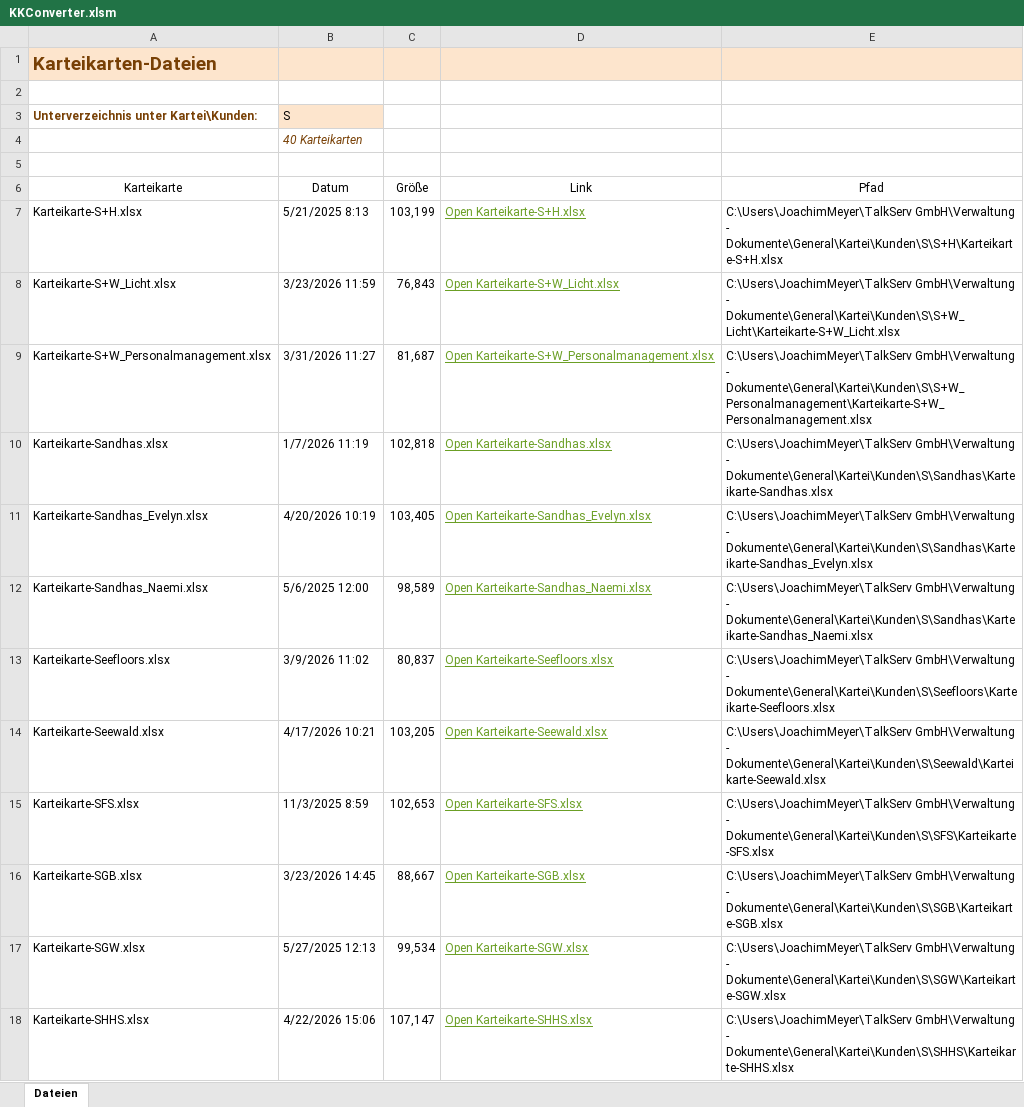
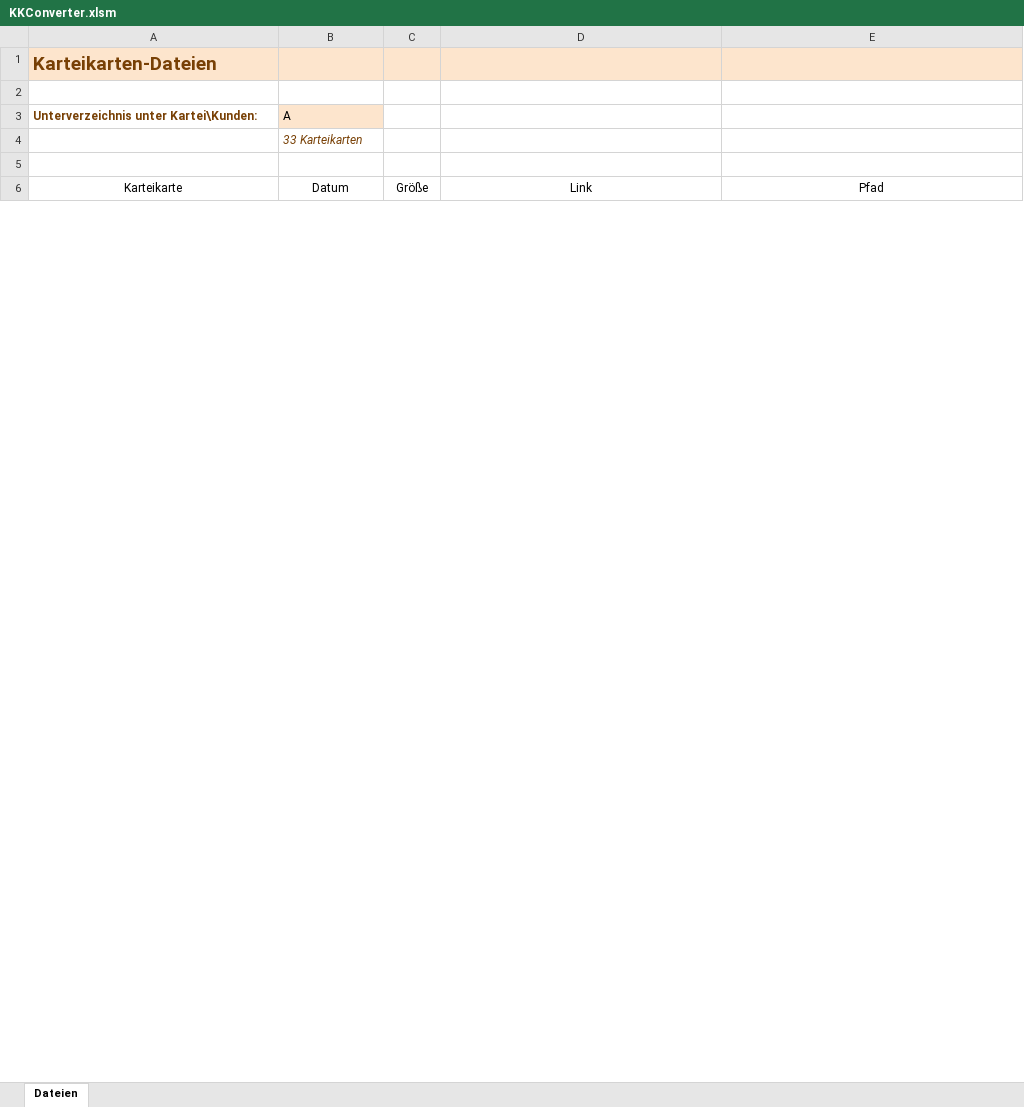
Before and after one commit to JoeMeyer9000/Faktura3, an Excel workbook: KKConverter.xlsm, sheet Dateien, drawn as a sheet; only a part is shown; values as stored, in another font and other column widths than the file's, no borders; charts and pictures and table styles not drawn; removed rows and columns are numbered as before the commit, all else as after; the diff covers the shown part only; the diff names each change by its address in the sheet, - before the commit and + after, or states it on an @@ line.

```diff
--- a/KKConverter.xlsm (sheet Dateien)
+++ b/KKConverter.xlsm (sheet Dateien)
-B3 (Datum): S
+B3 (Datum): A
-B4 (Datum): 40 Karteikarten
+B4 (Datum): 33 Karteikarten
-row 7: Karteikarte-S+H.xlsx | 5/21/2025 8:13 | 103,199 | Open Karteikarte-S+H.xlsx | C:\Users\JoachimMeyer\TalkServ GmbH\Verwaltung - Dokumente\General\Kartei\Kunden\S\S+H\Karteikarte-S+H.xlsx
-row 8: Karteikarte-S+W_Licht.xlsx | 3/23/2026 11:59 | 76,843 | Open Karteikarte-S+W_Licht.xlsx | C:\Users\JoachimMeyer\TalkServ GmbH\Verwaltung - Dokumente\General\Kartei\Kunden\S\S+W_Licht\Karteikarte-S+W_Licht.xlsx
-row 9: Karteikarte-S+W_Personalmanagement.xlsx | 3/31/2026 11:27 | 81,687 | Open Karteikarte-S+W_Personalmanagement.xlsx | C:\Users\JoachimMeyer\TalkServ GmbH\Verwaltung - Dokumente\General\Kartei\Kunden\S\S+W_Personalmanagement\Karteikarte-S+W_Personalmanagement.xlsx
-row 10: Karteikarte-Sandhas.xlsx | 1/7/2026 11:19 | 102,818 | Open Karteikarte-Sandhas.xlsx | C:\Users\JoachimMeyer\TalkServ GmbH\Verwaltung - Dokumente\General\Kartei\Kunden\S\Sandhas\Karteikarte-Sandhas.xlsx
-row 11: Karteikarte-Sandhas_Evelyn.xlsx | 4/20/2026 10:19 | 103,405 | Open Karteikarte-Sandhas_Evelyn.xlsx | C:\Users\JoachimMeyer\TalkServ GmbH\Verwaltung - Dokumente\General\Kartei\Kunden\S\Sandhas\Karteikarte-Sandhas_Evelyn.xlsx
-row 12: Karteikarte-Sandhas_Naemi.xlsx | 5/6/2025 12:00 | 98,589 | Open Karteikarte-Sandhas_Naemi.xlsx | C:\Users\JoachimMeyer\TalkServ GmbH\Verwaltung - Dokumente\General\Kartei\Kunden\S\Sandhas\Karteikarte-Sandhas_Naemi.xlsx
-row 13: Karteikarte-Seefloors.xlsx | 3/9/2026 11:02 | 80,837 | Open Karteikarte-Seefloors.xlsx | C:\Users\JoachimMeyer\TalkServ GmbH\Verwaltung - Dokumente\General\Kartei\Kunden\S\Seefloors\Karteikarte-Seefloors.xlsx
-row 14: Karteikarte-Seewald.xlsx | 4/17/2026 10:21 | 103,205 | Open Karteikarte-Seewald.xlsx | C:\Users\JoachimMeyer\TalkServ GmbH\Verwaltung - Dokumente\General\Kartei\Kunden\S\Seewald\Karteikarte-Seewald.xlsx
-row 15: Karteikarte-SFS.xlsx | 11/3/2025 8:59 | 102,653 | Open Karteikarte-SFS.xlsx | C:\Users\JoachimMeyer\TalkServ GmbH\Verwaltung - Dokumente\General\Kartei\Kunden\S\SFS\Karteikarte-SFS.xlsx
-row 16: Karteikarte-SGB.xlsx | 3/23/2026 14:45 | 88,667 | Open Karteikarte-SGB.xlsx | C:\Users\JoachimMeyer\TalkServ GmbH\Verwaltung - Dokumente\General\Kartei\Kunden\S\SGB\Karteikarte-SGB.xlsx
-row 17: Karteikarte-SGW.xlsx | 5/27/2025 12:13 | 99,534 | Open Karteikarte-SGW.xlsx | C:\Users\JoachimMeyer\TalkServ GmbH\Verwaltung - Dokumente\General\Kartei\Kunden\S\SGW\Karteikarte-SGW.xlsx
-row 18: Karteikarte-SHHS.xlsx | 4/22/2026 15:06 | 107,147 | Open Karteikarte-SHHS.xlsx | C:\Users\JoachimMeyer\TalkServ GmbH\Verwaltung - Dokumente\General\Kartei\Kunden\S\SHHS\Karteikarte-SHHS.xlsx
```
Also changed, not shown: 32 added rows, 27 removed rows and 4 edited cells elsewhere in this sheet, charts or pictures, 3 other files.
